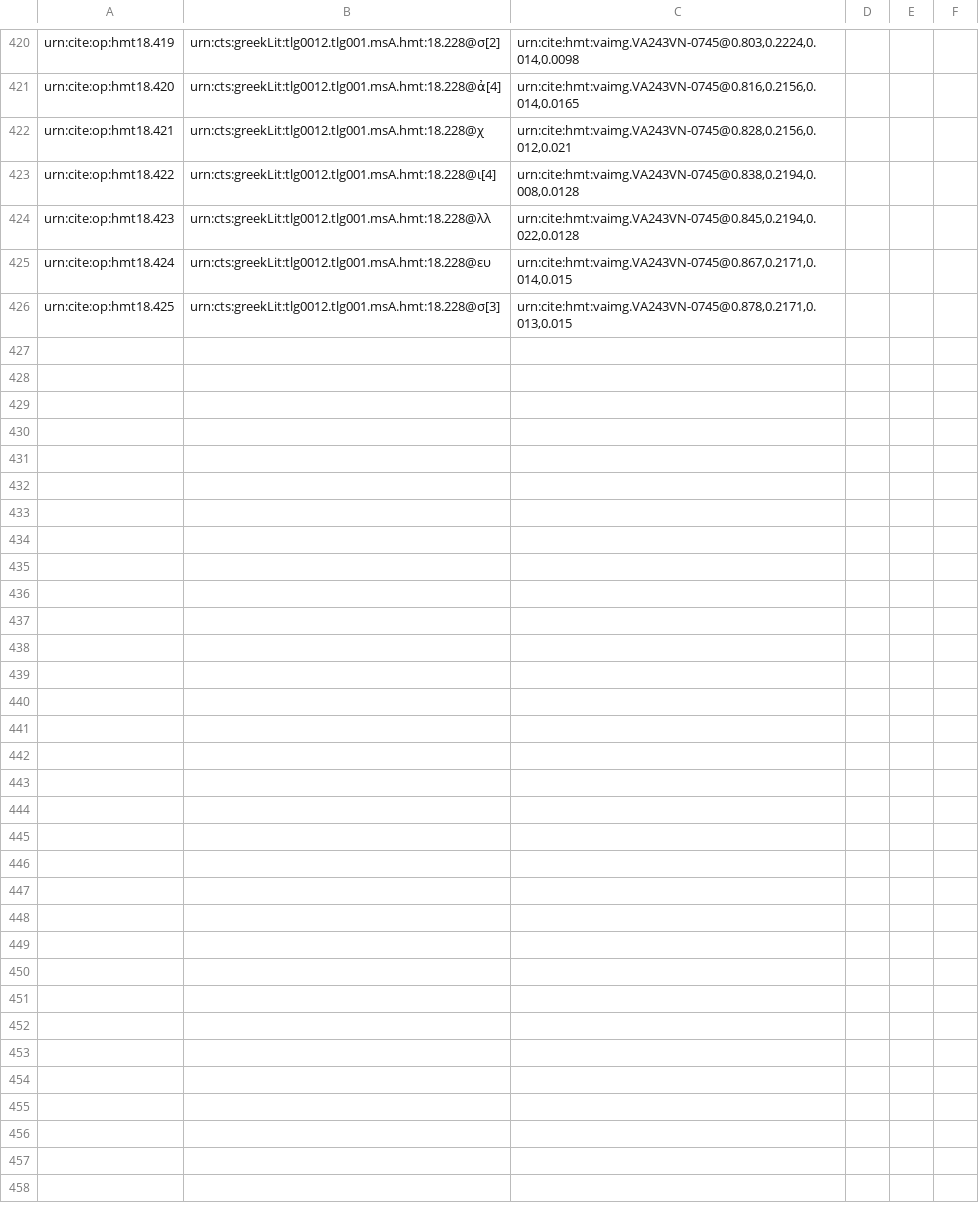
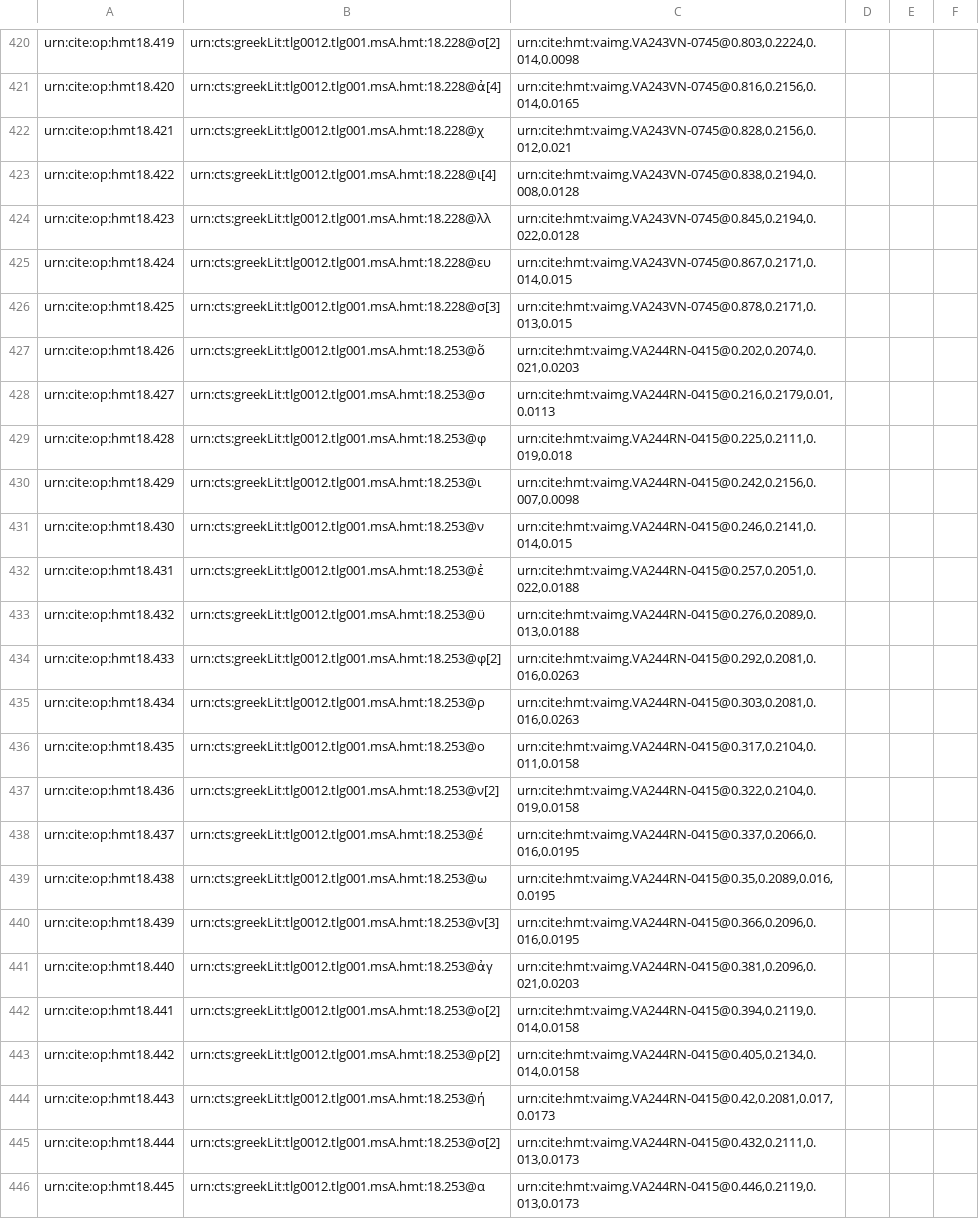
Before and after one commit to hmteditors/closed-hc-il18, a CSV file: venA/collections/paleography.csv, drawn as a sheet; only a part is shown, gaps mark what is left out; the diff covers the shown part only.

Commit message:
Update paleography.csv

```diff
--- a/venA/collections/paleography.csv
+++ b/venA/collections/paleography.csv
@@ -426 +426,21 @@ urn:cite:op:hmt18.424,urn:cts:greekLit:tlg0012.tlg001.msA.hmt:18.228@ευ,"urn:c
 urn:cite:op:hmt18.425,urn:cts:greekLit:tlg0012.tlg001.msA.hmt:18.228@σ[3],"urn:cite:hmt:vaimg.VA243VN-0745@0.878,0.2171,0.013,0.015",
+urn:cite:op:hmt18.426,urn:cts:greekLit:tlg0012.tlg001.msA.hmt:18.253@ὅ,"urn:cite:hmt:vaimg.VA244RN-0415@0.202,0.2074,0.021,0.0203",
+urn:cite:op:hmt18.427,urn:cts:greekLit:tlg0012.tlg001.msA.hmt:18.253@σ,"urn:cite:hmt:vaimg.VA244RN-0415@0.216,0.2179,0.01,0.0113",
+urn:cite:op:hmt18.428,urn:cts:greekLit:tlg0012.tlg001.msA.hmt:18.253@φ,"urn:cite:hmt:vaimg.VA244RN-0415@0.225,0.2111,0.019,0.018",
+urn:cite:op:hmt18.429,urn:cts:greekLit:tlg0012.tlg001.msA.hmt:18.253@ι,"urn:cite:hmt:vaimg.VA244RN-0415@0.242,0.2156,0.007,0.0098",
+urn:cite:op:hmt18.430,urn:cts:greekLit:tlg0012.tlg001.msA.hmt:18.253@ν,"urn:cite:hmt:vaimg.VA244RN-0415@0.246,0.2141,0.014,0.015",
+urn:cite:op:hmt18.431,urn:cts:greekLit:tlg0012.tlg001.msA.hmt:18.253@ἐ,"urn:cite:hmt:vaimg.VA244RN-0415@0.257,0.2051,0.022,0.0188",
+urn:cite:op:hmt18.432,urn:cts:greekLit:tlg0012.tlg001.msA.hmt:18.253@ϋ,"urn:cite:hmt:vaimg.VA244RN-0415@0.276,0.2089,0.013,0.0188",
+urn:cite:op:hmt18.433,urn:cts:greekLit:tlg0012.tlg001.msA.hmt:18.253@φ[2],"urn:cite:hmt:vaimg.VA244RN-0415@0.292,0.2081,0.016,0.0263",
+urn:cite:op:hmt18.434,urn:cts:greekLit:tlg0012.tlg001.msA.hmt:18.253@ρ,"urn:cite:hmt:vaimg.VA244RN-0415@0.303,0.2081,0.016,0.0263",
+urn:cite:op:hmt18.435,urn:cts:greekLit:tlg0012.tlg001.msA.hmt:18.253@ο,"urn:cite:hmt:vaimg.VA244RN-0415@0.317,0.2104,0.011,0.0158",
+urn:cite:op:hmt18.436,urn:cts:greekLit:tlg0012.tlg001.msA.hmt:18.253@ν[2],"urn:cite:hmt:vaimg.VA244RN-0415@0.322,0.2104,0.019,0.0158",
+urn:cite:op:hmt18.437,urn:cts:greekLit:tlg0012.tlg001.msA.hmt:18.253@έ,"urn:cite:hmt:vaimg.VA244RN-0415@0.337,0.2066,0.016,0.0195",
+urn:cite:op:hmt18.438,urn:cts:greekLit:tlg0012.tlg001.msA.hmt:18.253@ω,"urn:cite:hmt:vaimg.VA244RN-0415@0.35,0.2089,0.016,0.0195",
+urn:cite:op:hmt18.439,urn:cts:greekLit:tlg0012.tlg001.msA.hmt:18.253@ν[3],"urn:cite:hmt:vaimg.VA244RN-0415@0.366,0.2096,0.016,0.0195",
+urn:cite:op:hmt18.440,urn:cts:greekLit:tlg0012.tlg001.msA.hmt:18.253@ἀγ,"urn:cite:hmt:vaimg.VA244RN-0415@0.381,0.2096,0.021,0.0203",
+urn:cite:op:hmt18.441,urn:cts:greekLit:tlg0012.tlg001.msA.hmt:18.253@ο[2],"urn:cite:hmt:vaimg.VA244RN-0415@0.394,0.2119,0.014,0.0158",
+urn:cite:op:hmt18.442,urn:cts:greekLit:tlg0012.tlg001.msA.hmt:18.253@ρ[2],"urn:cite:hmt:vaimg.VA244RN-0415@0.405,0.2134,0.014,0.0158",
+urn:cite:op:hmt18.443,urn:cts:greekLit:tlg0012.tlg001.msA.hmt:18.253@ή,"urn:cite:hmt:vaimg.VA244RN-0415@0.42,0.2081,0.017,0.0173",
+urn:cite:op:hmt18.444,urn:cts:greekLit:tlg0012.tlg001.msA.hmt:18.253@σ[2],"urn:cite:hmt:vaimg.VA244RN-0415@0.432,0.2111,0.013,0.0173",
+urn:cite:op:hmt18.445,urn:cts:greekLit:tlg0012.tlg001.msA.hmt:18.253@α,"urn:cite:hmt:vaimg.VA244RN-0415@0.446,0.2119,0.013,0.0173",
```
Also changed, not shown: 13 added rows elsewhere in this file.
